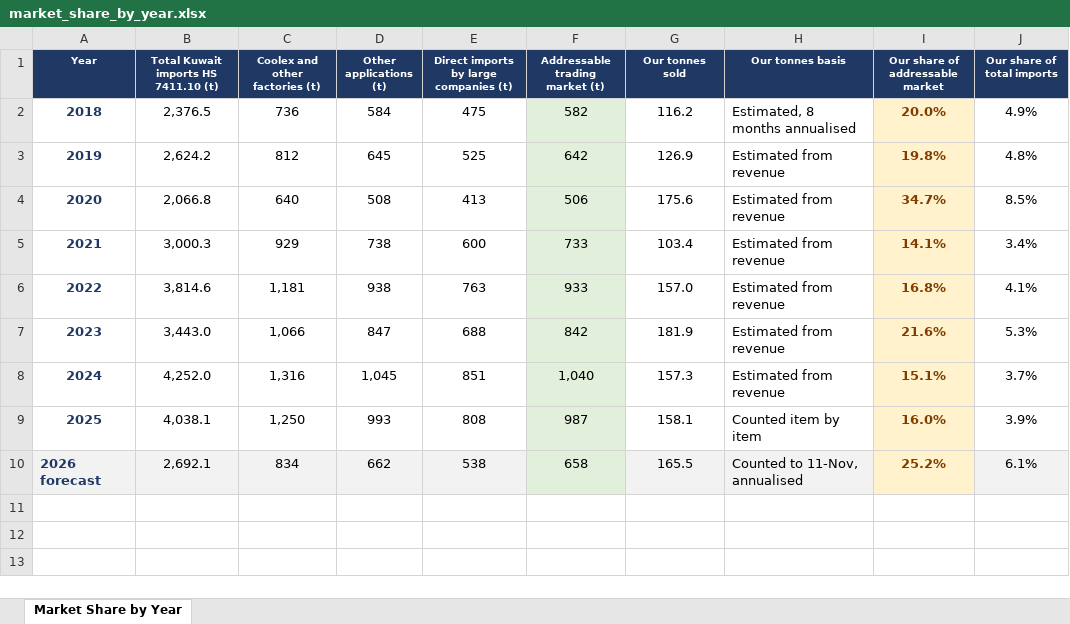
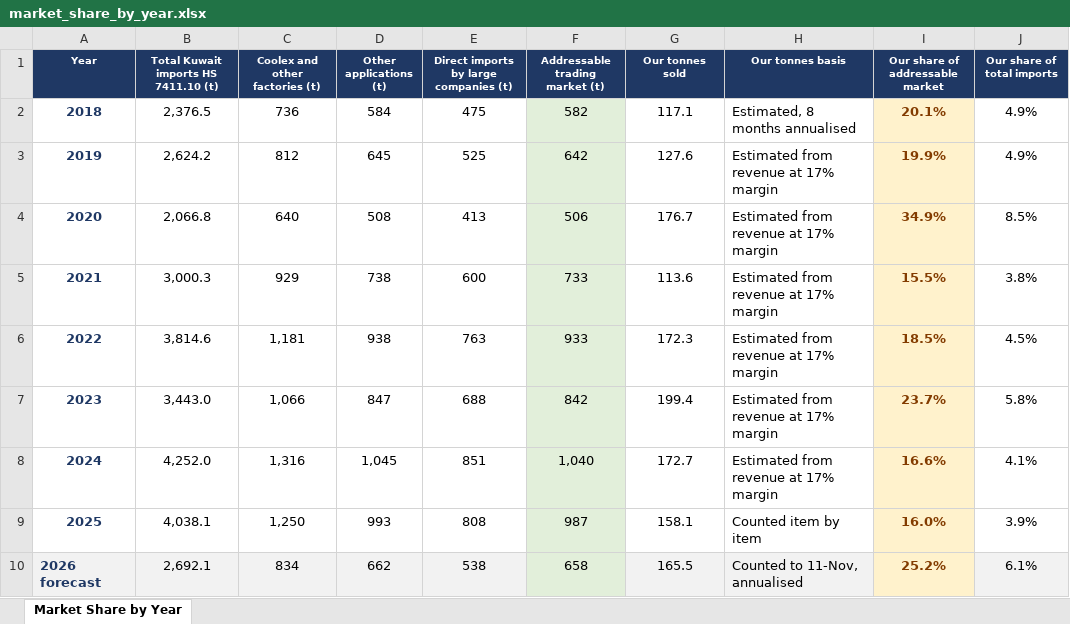
Before and after one commit to ahmednabil9090an-rgb/Ahmed, an Excel workbook: market_share_by_year.xlsx, sheet Market Share by Year, drawn as a sheet; values as stored, in another font and other column widths than the file's, no borders; charts and pictures not drawn; the diff names each change by its address in the sheet, - before the commit and + after, or states it on an @@ line.

```diff
--- a/market_share_by_year.xlsx (sheet Market Share by Year)
+++ b/market_share_by_year.xlsx (sheet Market Share by Year)
-G2 (Our tonnes sold): 116.2
+G2 (Our tonnes sold): 117.1
-I2 (Our share of addressable market): 20.0%
+I2 (Our share of addressable market): 20.1%
-G3 (Our tonnes sold): 126.9
+G3 (Our tonnes sold): 127.6
-H3:H8 (Our tonnes basis): Estimated from revenue
+H3:H8 (Our tonnes basis): Estimated from revenue at 17% margin
-I3 (Our share of addressable market): 19.8%
+I3 (Our share of addressable market): 19.9%
-J3 (Our share of total imports): 4.8%
+J3 (Our share of total imports): 4.9%
-G4 (Our tonnes sold): 175.6
+G4 (Our tonnes sold): 176.7
-I4 (Our share of addressable market): 34.7%
+I4 (Our share of addressable market): 34.9%
-G5 (Our tonnes sold): 103.4
+G5 (Our tonnes sold): 113.6
-I5 (Our share of addressable market): 14.1%
+I5 (Our share of addressable market): 15.5%
-J5 (Our share of total imports): 3.4%
+J5 (Our share of total imports): 3.8%
-G6 (Our tonnes sold): 157.0
+G6 (Our tonnes sold): 172.3
-I6 (Our share of addressable market): 16.8%
+I6 (Our share of addressable market): 18.5%
-J6 (Our share of total imports): 4.1%
+J6 (Our share of total imports): 4.5%
-G7 (Our tonnes sold): 181.9
+G7 (Our tonnes sold): 199.4
-I7 (Our share of addressable market): 21.6%
+I7 (Our share of addressable market): 23.7%
-J7 (Our share of total imports): 5.3%
+J7 (Our share of total imports): 5.8%
-G8 (Our tonnes sold): 157.3
+G8 (Our tonnes sold): 172.7
-I8 (Our share of addressable market): 15.1%
+I8 (Our share of addressable market): 16.6%
-J8 (Our share of total imports): 3.7%
+J8 (Our share of total imports): 4.1%
```
Also changed, not shown: copper_tonnage_by_year.xlsx, kuwait_addressable_market.xlsx, 2 other files.
